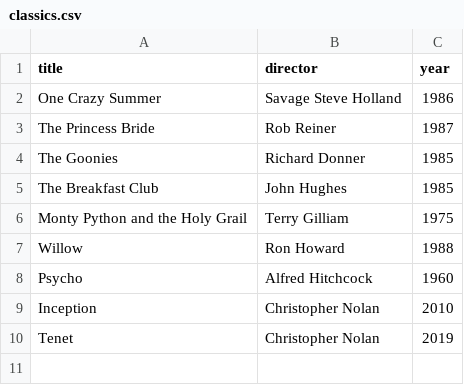
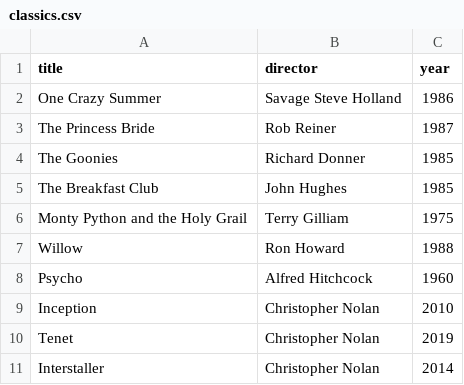
Before and after one commit to Subhamshree-Swain/webflyx, a CSV file: classics.csv, drawn as a sheet; the diff names each change by its address in the sheet, - before the commit and + after, or states it on an @@ line.

Commit message:
Interstaller update in classics.csv
I messing with things. I think this should go into the description.

```diff
--- a/classics.csv
+++ b/classics.csv
+row 11: Interstaller | Christopher Nolan | 2014
```
